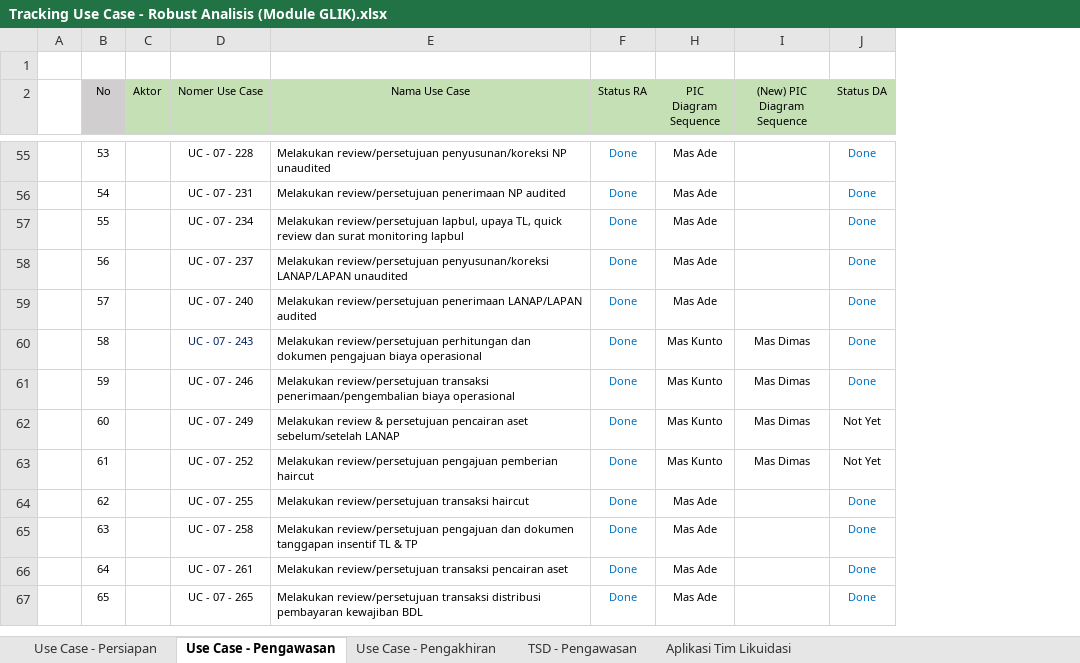
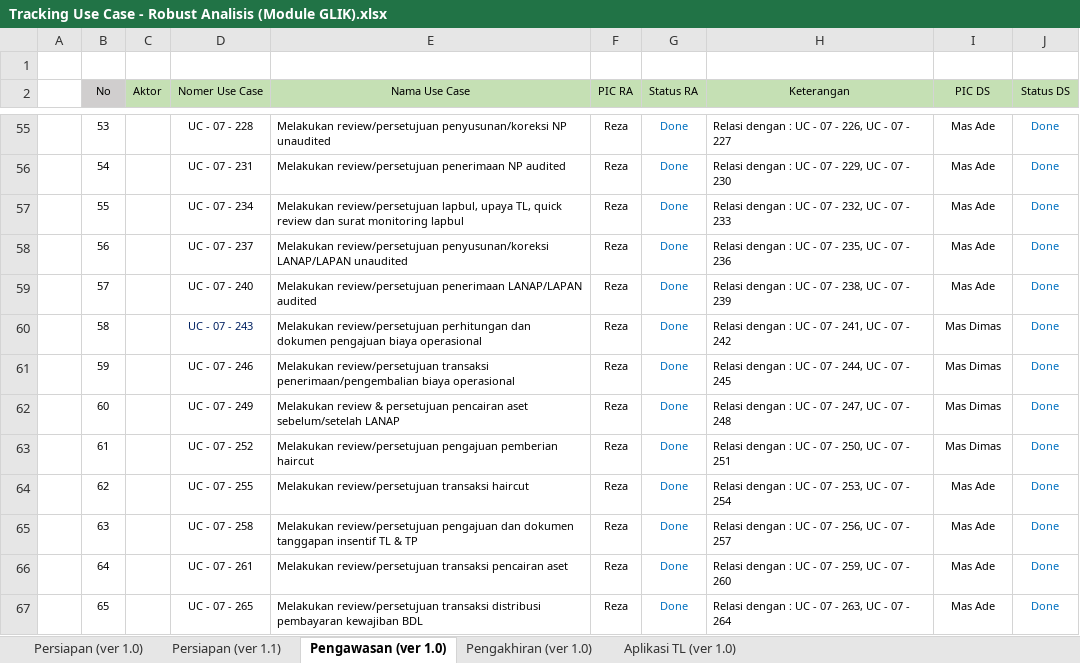
Before and after one commit to reshafahlevi/GLIK-DM, an Excel workbook: Robust Analisis - Likuidasi/Tracking Use Case - Robust Analisis (Module GLIK).xlsx, sheet Pengawasan (ver 1.0), drawn as a sheet; only a part is shown, gaps mark what is left out; values as stored, in another font and other column widths than the file's, no borders; removed rows and columns are numbered as before the commit, all else as after; the diff covers the shown part only; the diff names each change by its address in the sheet, - before the commit and + after, or states it on an @@ line.

```diff
--- a/Robust Analisis - Likuidasi/Tracking Use Case - Robust Analisis (Module GLIK).xlsx (sheet Pengawasan (ver 1.0))
+++ b/Robust Analisis - Likuidasi/Tracking Use Case - Robust Analisis (Module GLIK).xlsx (sheet Pengawasan (ver 1.0))
-sheet tab: Use Case - Persiapan
+sheet tab: Persiapan (ver 1.0)
-sheet tab: Use Case - Pengawasan
+sheet tab: Pengawasan (ver 1.0)
-sheet tab: Use Case - Pengakhiran
+sheet tab: Pengakhiran (ver 1.0)
-sheet tab: Aplikasi Tim Likuidasi
+sheet tab: Aplikasi TL (ver 1.0)
-sheet tab: TSD - Pengawasan
+sheet tab: Persiapan (ver 1.1)
+column F (PIC RA), rows 55-67: all Reza
+column H (Keterangan), rows 55-67: Relasi dengan : UC - 07 - 226, UC - 07 - 227 | Relasi dengan : UC - 07 - 229, UC - 07 - 230 | Relasi dengan : UC - 07 - 232, UC - 07 - 233 | Relasi dengan : UC - 07 - 235, UC - 07 - 236 | Relasi dengan : UC - 07 - 238, UC - 07 - 239 | Relasi dengan : UC - 07 - 241, UC - 07 - 242 | Relasi dengan : UC - 07 - 244, UC - 07 - 245 | Relasi dengan : UC - 07 - 247, UC - 07 - 248 | Relasi dengan : UC - 07 - 250, UC - 07 - 251 | Relasi dengan : UC - 07 - 253, UC - 07 - 254 | Relasi dengan : UC - 07 - 256, UC - 07 - 257 | Relasi dengan : UC - 07 - 259, UC - 07 - 260 | Relasi dengan : UC - 07 - 263, UC - 07 - 264
-column I ((New) PIC Diagram Sequence), rows 60-63: all Mas Dimas
-I2: PIC Diagram Sequence
+I2: PIC DS
-J2: Status DA
+J2: Status DS
-I60:I63 (PIC DS): Mas Kunto
+I60:I63 (PIC DS): Mas Dimas
-J62:J63 (Status DS): Not Yet
+J62:J63 (Status DS): Done
-J62:J63 text colour: black
+J62:J63 text colour: #0070C0
```
Also changed, not shown: 19 edited cells and cell formats elsewhere in this sheet, sheet Pengakhiran (ver 1.0), sheet Aplikasi TL (ver 1.0), sheet Persiapan (ver 1.0), hidden cells, 17 other files.
